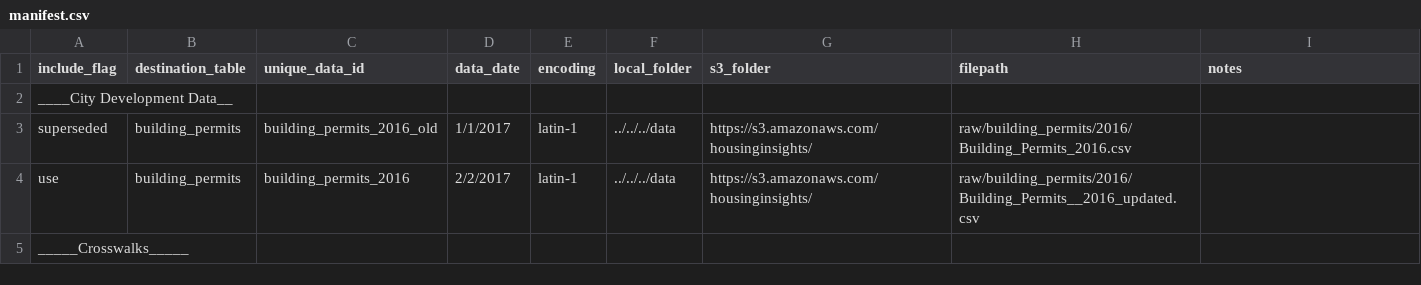
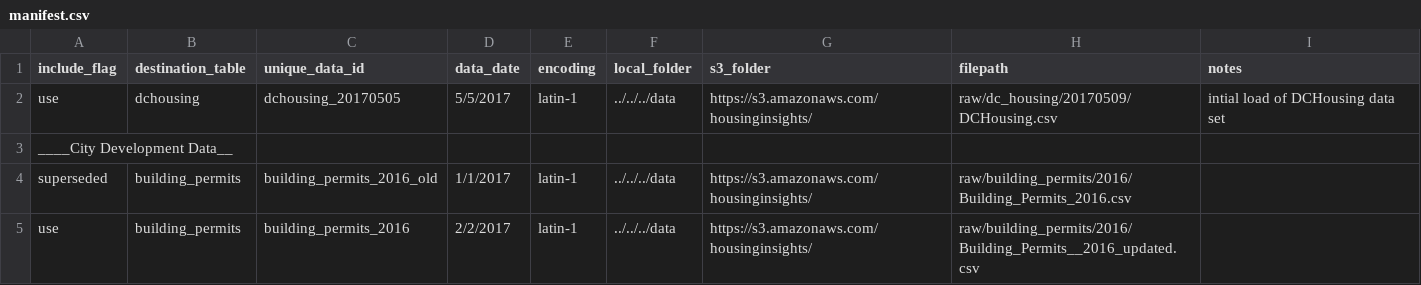
Before and after one commit to focusconsulting/housing-insights, a CSV file: python/scripts/manifest.csv, drawn as a sheet; only a part is shown; the shorter side is filled out with more unchanged rows; the diff names each change by its address in the sheet, - before the commit and + after, or states it on an @@ line.

Commit message:
Adding dc housing data set.

```diff
--- a/python/scripts/manifest.csv
+++ b/python/scripts/manifest.csv
+row 2: use | dchousing | dchousing_20170505 | 5/5/2017 | latin-1 | ../../../data | https://s3.amazonaws.com/housinginsights/ | raw/dc_housing/20170509/DCHousing.csv | intial load of DCHousing data set
```
